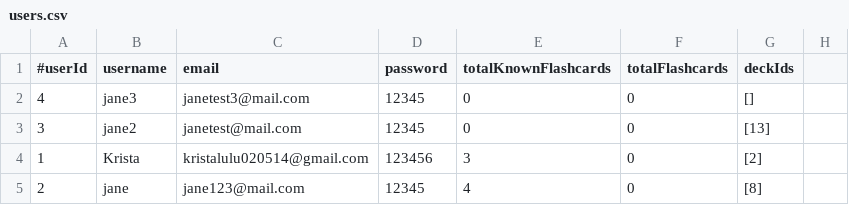
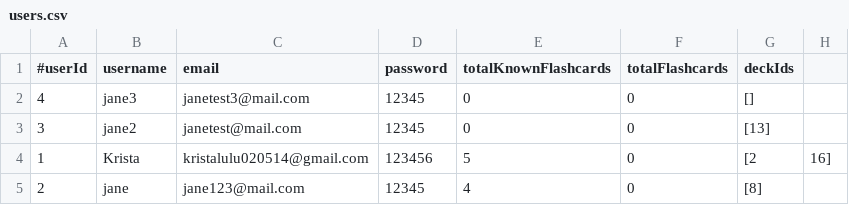
Before and after one commit to hello24342/team-project, a CSV file: users.csv, drawn as a sheet.

```diff
--- a/users.csv
+++ b/users.csv
@@ -3,3 +3,3 @@
 3,jane2,janetest@mail.com,12345,0,0,[13]
-1,Krista,kristalulu020514@gmail.com,123456,3,0,[2]
+1,Krista,kristalulu020514@gmail.com,123456,5,0,[2, 16]
 2,jane,jane123@mail.com,12345,4,0,[8]
```
Also changed, not shown: decks.csv, flashcards.csv, 8 other files.
